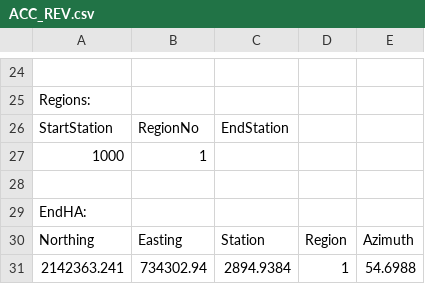
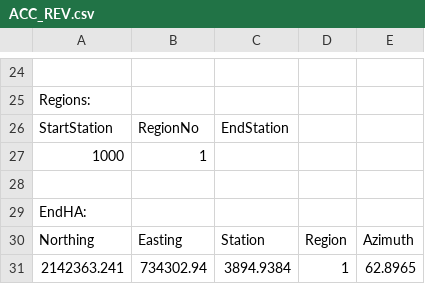
Before and after one commit to PaulSchrum/RM21SourceCore, a CSV file: CogoTests/R2547/ACC_REV.csv, drawn as a sheet; only a part is shown, gaps mark what is left out.

Commit message:
Corrected values in the EndHA check table.

```diff
--- a/CogoTests/R2547/ACC_REV.csv
+++ b/CogoTests/R2547/ACC_REV.csv
@@ -30,2 +30,2 @@ EndHA:,,,,
 Northing,Easting,Station,Region,Azimuth
-2142363.241,734302.94,2894.9384,1,54.6988
+2142363.241,734302.94,3894.9384,1,62.8965
```
